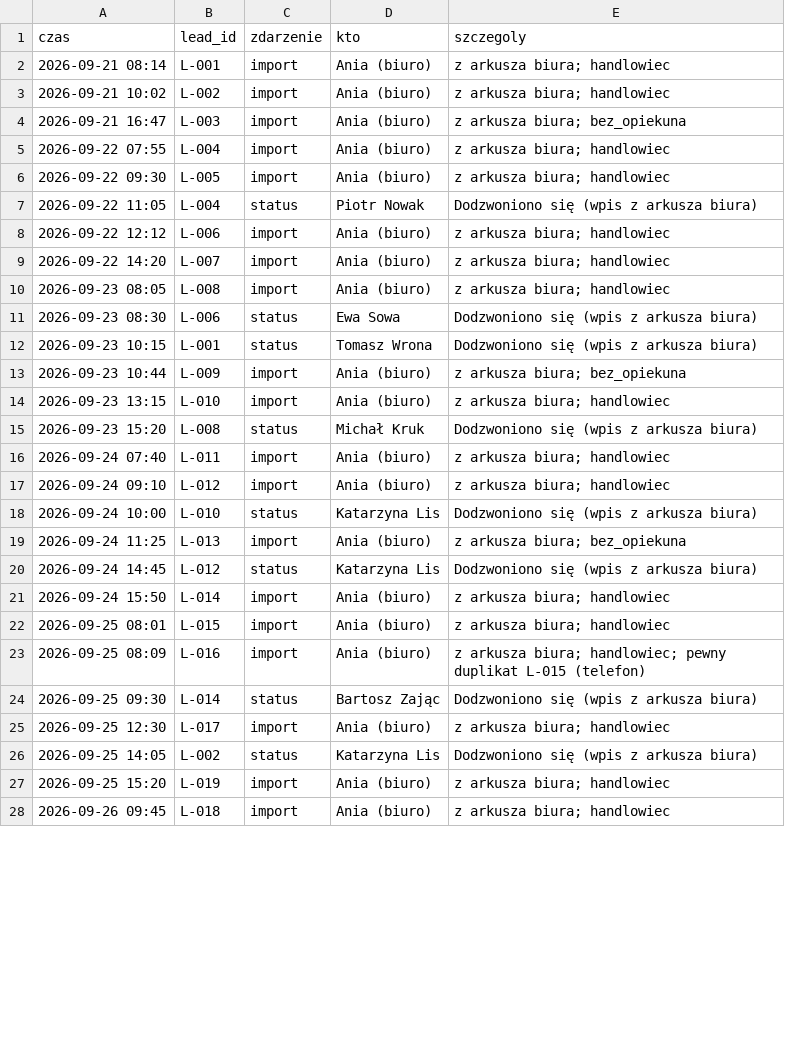
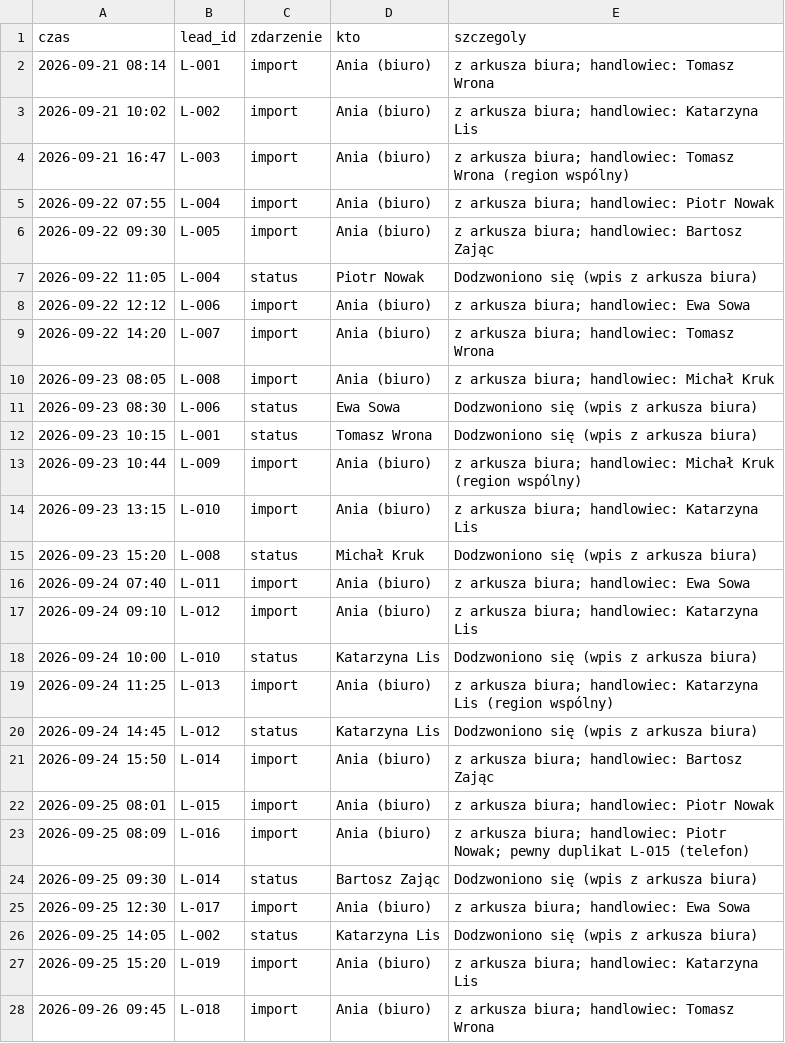
Before and after one commit to cz3chuu/klimatech-g, a CSV file: data/historia-import.csv, drawn as a sheet; only a part is shown; the diff covers the shown part only.

```diff
--- a/data/historia-import.csv
+++ b/data/historia-import.csv
@@ -1,28 +1,28 @@
 czas,lead_id,zdarzenie,kto,szczegoly
-2026-09-21 08:14,L-001,import,Ania (biuro),z arkusza biura; handlowiec
-2026-09-21 10:02,L-002,import,Ania (biuro),z arkusza biura; handlowiec
-2026-09-21 16:47,L-003,import,Ania (biuro),z arkusza biura; bez_opiekuna
-2026-09-22 07:55,L-004,import,Ania (biuro),z arkusza biura; handlowiec
-2026-09-22 09:30,L-005,import,Ania (biuro),z arkusza biura; handlowiec
+2026-09-21 08:14,L-001,import,Ania (biuro),z arkusza biura; handlowiec: Tomasz Wrona
+2026-09-21 10:02,L-002,import,Ania (biuro),z arkusza biura; handlowiec: Katarzyna Lis
+2026-09-21 16:47,L-003,import,Ania (biuro),z arkusza biura; handlowiec: Tomasz Wrona (region wspólny)
+2026-09-22 07:55,L-004,import,Ania (biuro),z arkusza biura; handlowiec: Piotr Nowak
+2026-09-22 09:30,L-005,import,Ania (biuro),z arkusza biura; handlowiec: Bartosz Zając
 2026-09-22 11:05,L-004,status,Piotr Nowak,Dodzwoniono się (wpis z arkusza biura)
-2026-09-22 12:12,L-006,import,Ania (biuro),z arkusza biura; handlowiec
-2026-09-22 14:20,L-007,import,Ania (biuro),z arkusza biura; handlowiec
-2026-09-23 08:05,L-008,import,Ania (biuro),z arkusza biura; handlowiec
+2026-09-22 12:12,L-006,import,Ania (biuro),z arkusza biura; handlowiec: Ewa Sowa
+2026-09-22 14:20,L-007,import,Ania (biuro),z arkusza biura; handlowiec: Tomasz Wrona
+2026-09-23 08:05,L-008,import,Ania (biuro),z arkusza biura; handlowiec: Michał Kruk
 2026-09-23 08:30,L-006,status,Ewa Sowa,Dodzwoniono się (wpis z arkusza biura)
 2026-09-23 10:15,L-001,status,Tomasz Wrona,Dodzwoniono się (wpis z arkusza biura)
-2026-09-23 10:44,L-009,import,Ania (biuro),z arkusza biura; bez_opiekuna
-2026-09-23 13:15,L-010,import,Ania (biuro),z arkusza biura; handlowiec
+2026-09-23 10:44,L-009,import,Ania (biuro),z arkusza biura; handlowiec: Michał Kruk (region wspólny)
+2026-09-23 13:15,L-010,import,Ania (biuro),z arkusza biura; handlowiec: Katarzyna Lis
 2026-09-23 15:20,L-008,status,Michał Kruk,Dodzwoniono się (wpis z arkusza biura)
-2026-09-24 07:40,L-011,import,Ania (biuro),z arkusza biura; handlowiec
-2026-09-24 09:10,L-012,import,Ania (biuro),z arkusza biura; handlowiec
+2026-09-24 07:40,L-011,import,Ania (biuro),z arkusza biura; handlowiec: Ewa Sowa
+2026-09-24 09:10,L-012,import,Ania (biuro),z arkusza biura; handlowiec: Katarzyna Lis
 2026-09-24 10:00,L-010,status,Katarzyna Lis,Dodzwoniono się (wpis z arkusza biura)
-2026-09-24 11:25,L-013,import,Ania (biuro),z arkusza biura; bez_opiekuna
+2026-09-24 11:25,L-013,import,Ania (biuro),z arkusza biura; handlowiec: Katarzyna Lis (region wspólny)
 2026-09-24 14:45,L-012,status,Katarzyna Lis,Dodzwoniono się (wpis z arkusza biura)
-2026-09-24 15:50,L-014,import,Ania (biuro),z arkusza biura; handlowiec
-2026-09-25 08:01,L-015,import,Ania (biuro),z arkusza biura; handlowiec
-2026-09-25 08:09,L-016,import,Ania (biuro),z arkusza biura; handlowiec; pewny duplikat L-015 (telefon)
+2026-09-24 15:50,L-014,import,Ania (biuro),z arkusza biura; handlowiec: Bartosz Zając
+2026-09-25 08:01,L-015,import,Ania (biuro),z arkusza biura; handlowiec: Piotr Nowak
+2026-09-25 08:09,L-016,import,Ania (biuro),z arkusza biura; handlowiec: Piotr Nowak; pewny duplikat L-015 (telefon)
 2026-09-25 09:30,L-014,status,Bartosz Zając,Dodzwoniono się (wpis z arkusza biura)
-2026-09-25 12:30,L-017,import,Ania (biuro),z arkusza biura; handlowiec
+2026-09-25 12:30,L-017,import,Ania (biuro),z arkusza biura; handlowiec: Ewa Sowa
 2026-09-25 14:05,L-002,status,Katarzyna Lis,Dodzwoniono się (wpis z arkusza biura)
-2026-09-25 15:20,L-019,import,Ania (biuro),z arkusza biura; handlowiec
-2026-09-26 09:45,L-018,import,Ania (biuro),z arkusza biura; handlowiec
+2026-09-25 15:20,L-019,import,Ania (biuro),z arkusza biura; handlowiec: Katarzyna Lis
+2026-09-26 09:45,L-018,import,Ania (biuro),z arkusza biura; handlowiec: Tomasz Wrona
```
Also changed, not shown: 21 edited cells elsewhere in this file, data/leady-import.csv, 18 other files.
